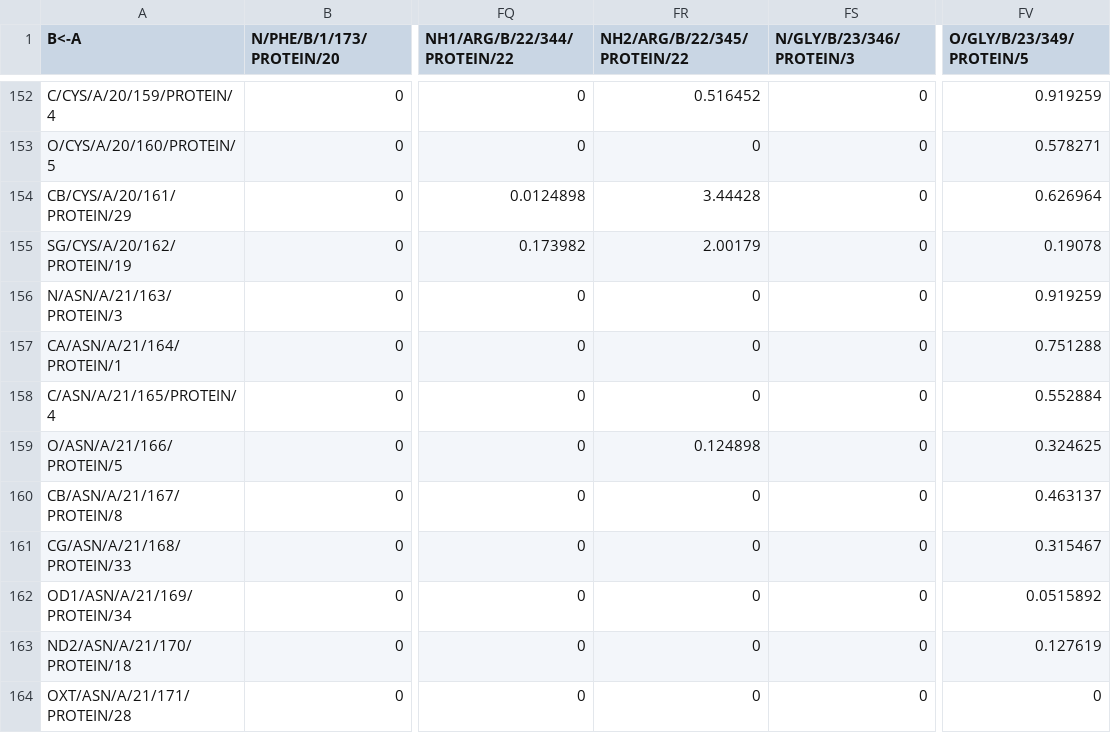
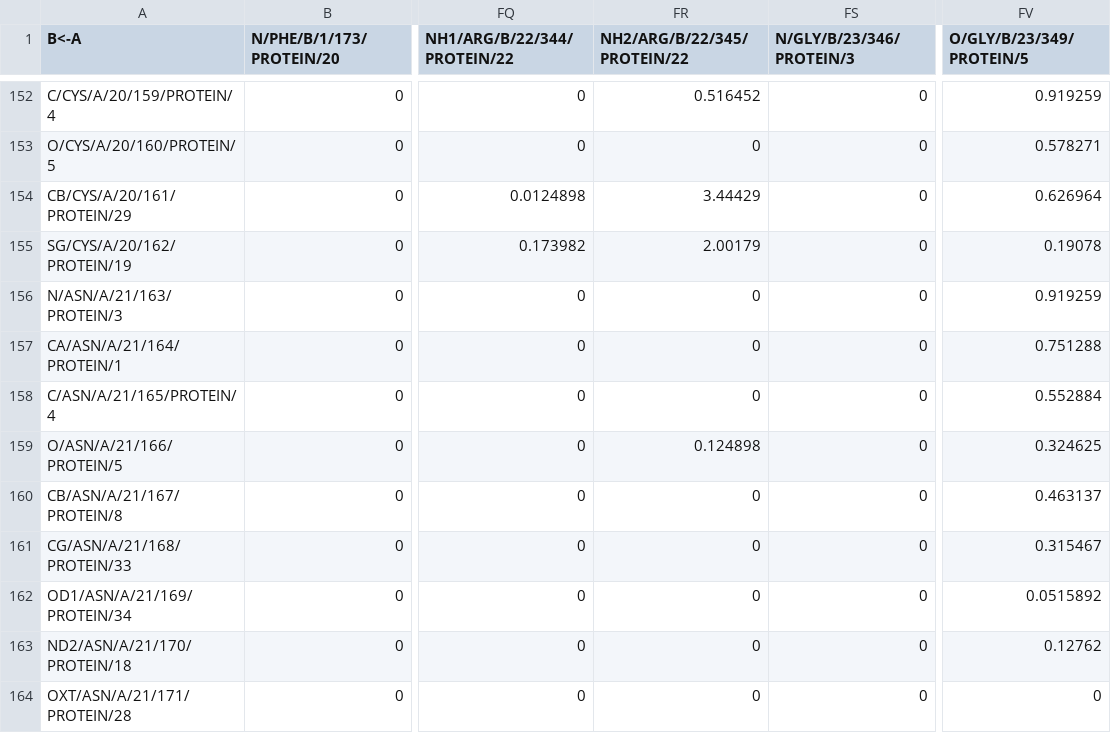
Before and after one commit to mcale6/dr_sasa_python, a TSV file: examples/generic.by_atom.tsv.B_vs_A.by_atom.tsv, drawn as a sheet; only a part is shown, gaps mark what is left out; the diff covers the shown part only; the diff names each change by its address in the sheet, - before the commit and + after, or states it on an @@ line.

```diff
--- a/examples/generic.by_atom.tsv.B_vs_A.by_atom.tsv
+++ b/examples/generic.by_atom.tsv.B_vs_A.by_atom.tsv
-FR154 (NH2/ARG/B/22/345/PROTEIN/22): 3.44428
+FR154 (NH2/ARG/B/22/345/PROTEIN/22): 3.44429
-FV163 (O/GLY/B/23/349/PROTEIN/5): 0.127619
+FV163 (O/GLY/B/23/349/PROTEIN/5): 0.12762
```
Also changed, not shown: 6 edited cells elsewhere in this file, 16 other files.
